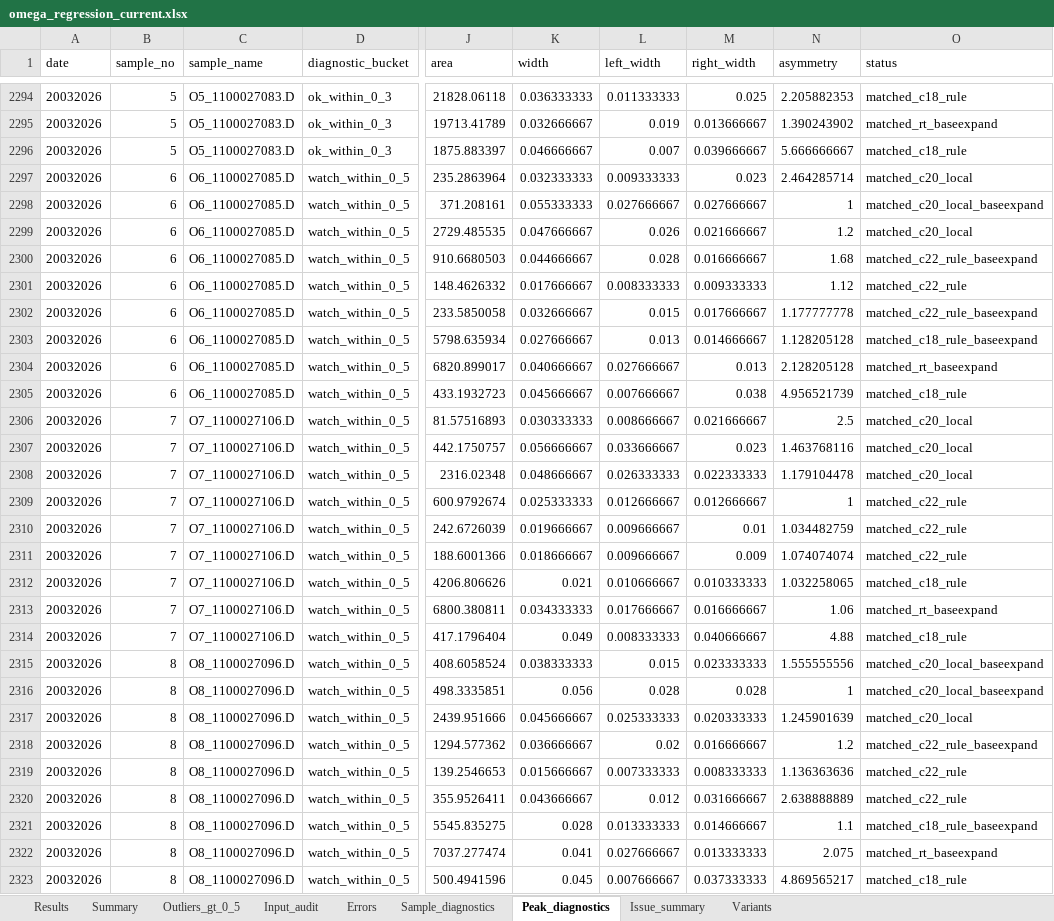
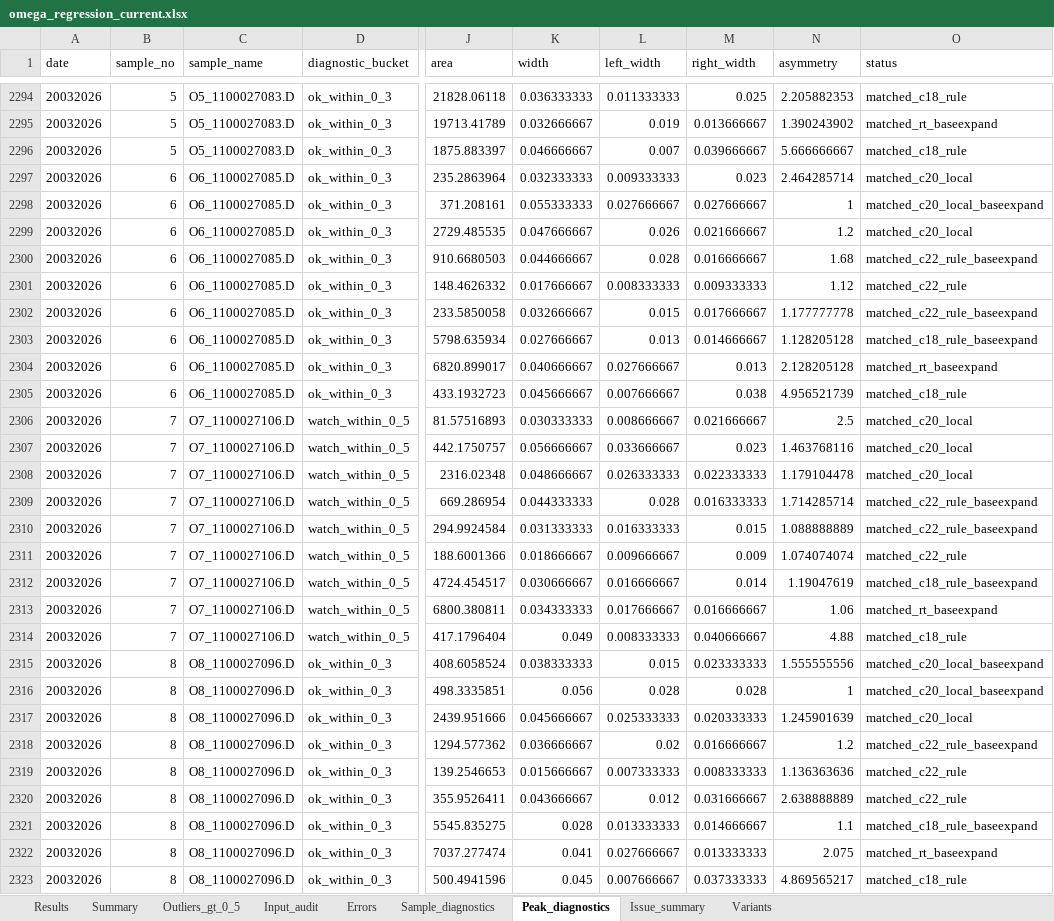
Before and after one commit to espaseislamov-jpg/omega_new, an Excel workbook: regression_outputs/omega_regression_current.xlsx, sheet Peak_diagnostics, drawn as a sheet; only a part is shown, gaps mark what is left out; values as stored, in another font and other column widths than the file's, no borders; the diff covers the shown part only; the diff names each change by its address in the sheet, - before the commit and + after, or states it on an @@ line.

```diff
--- a/regression_outputs/omega_regression_current.xlsx (sheet Peak_diagnostics)
+++ b/regression_outputs/omega_regression_current.xlsx (sheet Peak_diagnostics)
-D2297:D2305 (diagnostic_bucket): watch_within_0_5
+D2297:D2305 (diagnostic_bucket): ok_within_0_3
-J2309 (area): 600.9792674
+J2309 (area): 669.286954
-K2309 (width): 0.025333333
+K2309 (width): 0.044333333
-L2309 (left_width): 0.012666667
+L2309 (left_width): 0.028
-M2309 (right_width): 0.012666667
+M2309 (right_width): 0.016333333
-N2309 (asymmetry): 1
+N2309 (asymmetry): 1.714285714
-O2309:O2310 (status): matched_c22_rule
+O2309:O2310 (status): matched_c22_rule_baseexpand
-J2310 (area): 242.6726039
+J2310 (area): 294.9924584
-K2310 (width): 0.019666667
+K2310 (width): 0.031333333
-L2310 (left_width): 0.009666667
+L2310 (left_width): 0.016333333
-M2310 (right_width): 0.01
+M2310 (right_width): 0.015
-N2310 (asymmetry): 1.034482759
+N2310 (asymmetry): 1.088888889
-J2312 (area): 4206.806626
+J2312 (area): 4724.454517
-K2312 (width): 0.021
+K2312 (width): 0.030666667
-L2312 (left_width): 0.010666667
+L2312 (left_width): 0.016666667
-M2312 (right_width): 0.010333333
+M2312 (right_width): 0.014
-N2312 (asymmetry): 1.032258065
+N2312 (asymmetry): 1.19047619
-O2312 (status): matched_c18_rule
+O2312 (status): matched_c18_rule_baseexpand
-D2315:D2323 (diagnostic_bucket): watch_within_0_5
+D2315:D2323 (diagnostic_bucket): ok_within_0_3
```
Also changed, not shown: 905 edited cells elsewhere in this sheet, sheet Results, sheet Variants, sheet Sample_diagnostics, sheet Outliers_gt_0_5, sheet Summary, sheet Issue_summary, 11 other files.
